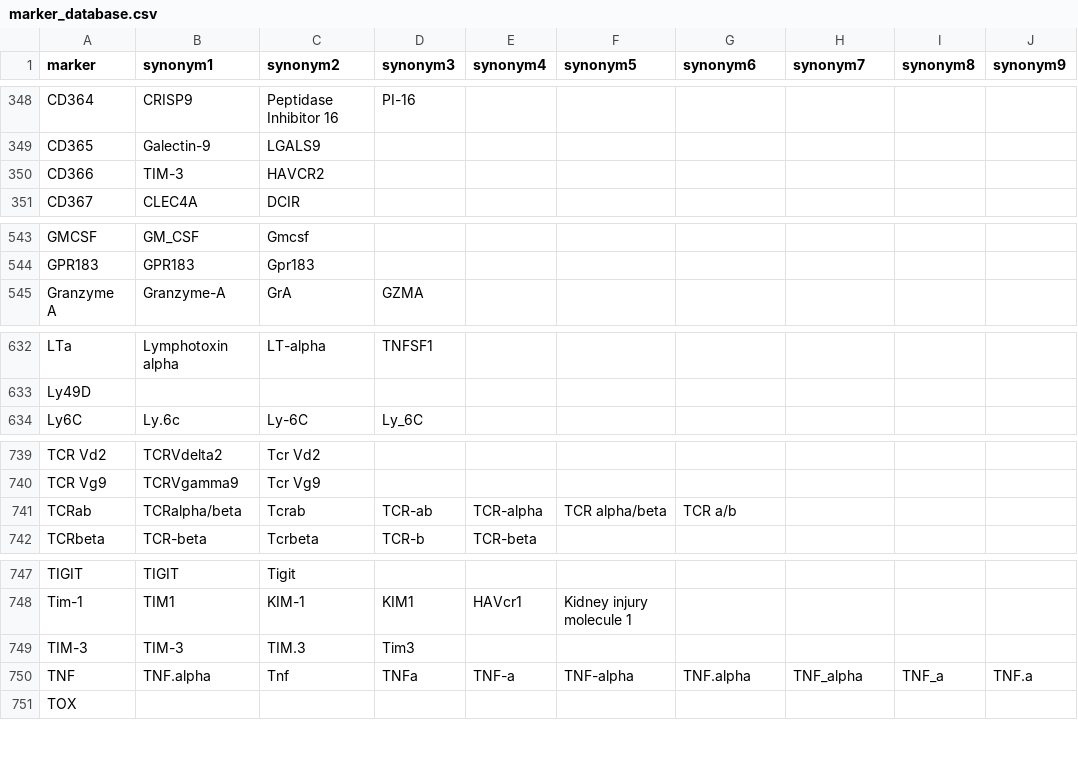
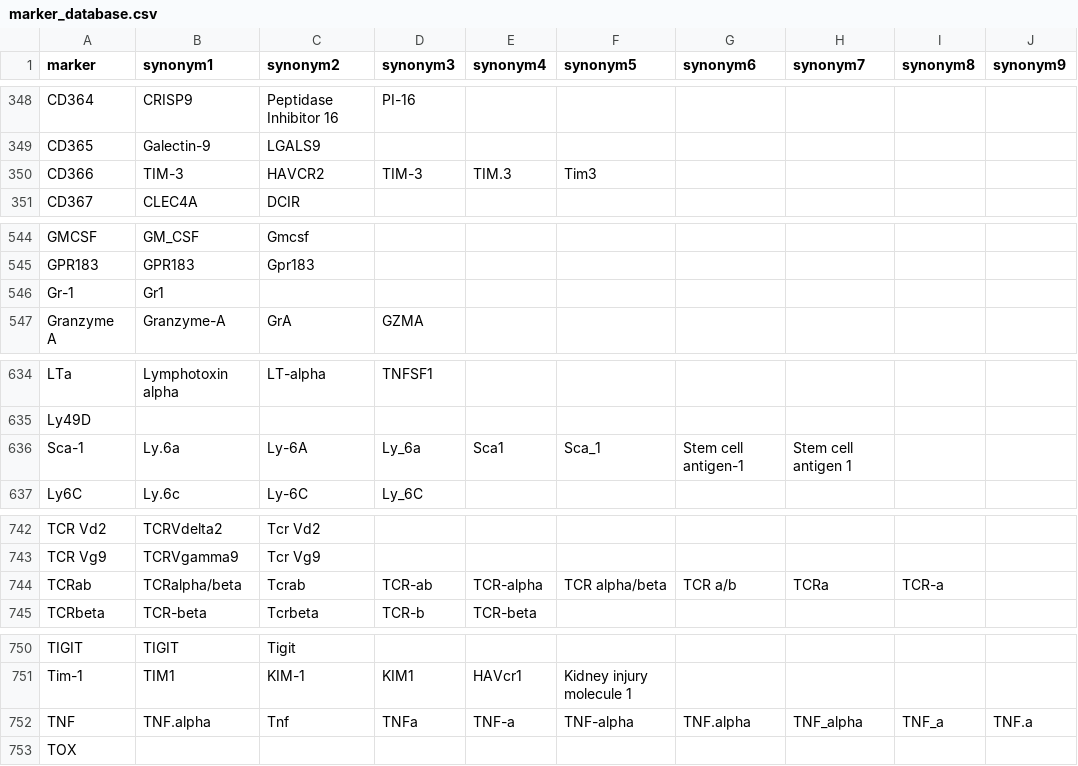
Before and after one commit to DrCytometer/AutoSpectral, a CSV file: inst/extdata/marker_database.csv, drawn as a sheet; only a part is shown, gaps mark what is left out; the diff covers the shown part only.

Commit message:
feat: more markers and synonyms

```diff
--- a/inst/extdata/marker_database.csv
+++ b/inst/extdata/marker_database.csv
@@ -349,3 +349,3 @@ CD364,CRISP9,Peptidase Inhibitor 16,PI-16,,,,,,
 CD365,Galectin-9,LGALS9,,,,,,,
-CD366,TIM-3,HAVCR2,,,,,,,
+CD366,TIM-3,HAVCR2,TIM-3,TIM.3,Tim3,,,,
 CD367,CLEC4A,DCIR,,,,,,,
@@ -544,2 +545,3 @@ GMCSF,GM_CSF,Gmcsf,,,,,,,
 GPR183,GPR183,Gpr183,,,,,,,
+Gr-1,Gr1,,,,,,,,
 Granzyme A,Granzyme-A,GrA,GZMA,,,,,,
@@ -633,2 +635,3 @@ LTa,Lymphotoxin alpha,LT-alpha,TNFSF1,,,,,,
 Ly49D,,,,,,,,,
+Sca-1,Ly.6a,Ly-6A,Ly_6a,Sca1,Sca_1,Stem cell antigen-1,Stem cell antigen 1,,
 Ly6C,Ly.6c,Ly-6C,Ly_6C,,,,,,
@@ -740,3 +743,3 @@ TCR Vd2,TCRVdelta2,Tcr Vd2,,,,,,,
 TCR Vg9,TCRVgamma9,Tcr Vg9,,,,,,,
-TCRab,TCRalpha/beta,Tcrab,TCR-ab,TCR-alpha,TCR alpha/beta,TCR a/b,,,
+TCRab,TCRalpha/beta,Tcrab,TCR-ab,TCR-alpha,TCR alpha/beta,TCR a/b,TCRa,TCR-a,
 TCRbeta,TCR-beta,Tcrbeta,TCR-b,TCR-beta,,,,,
@@ -748,3 +751,2 @@ TIGIT,TIGIT,Tigit,,,,,,,
 Tim-1,TIM1,KIM-1,KIM1,HAVcr1,Kidney injury molecule 1,,,,
-TIM-3,TIM-3,TIM.3,Tim3,,,,,,
 TNF,TNF.alpha,Tnf,TNFa,TNF-a,TNF-alpha,TNF.alpha,TNF_alpha,TNF_a,TNF.a
```
Also changed, not shown: 1 added row and 2 edited cells elsewhere in this file.
